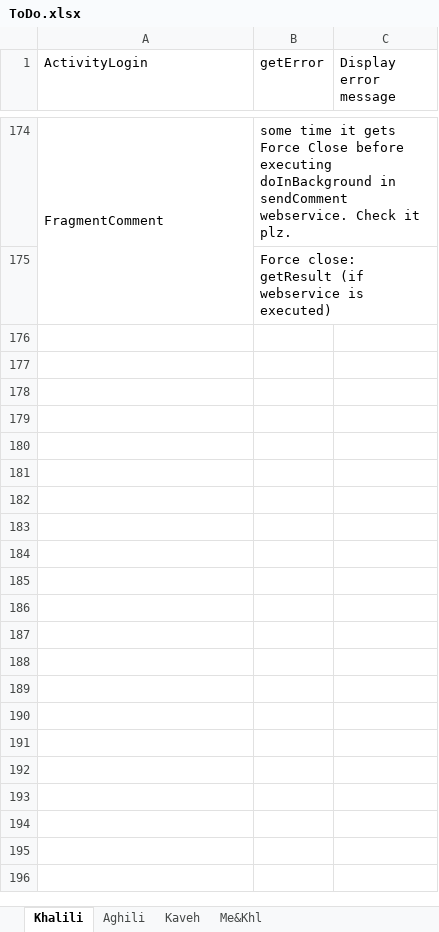
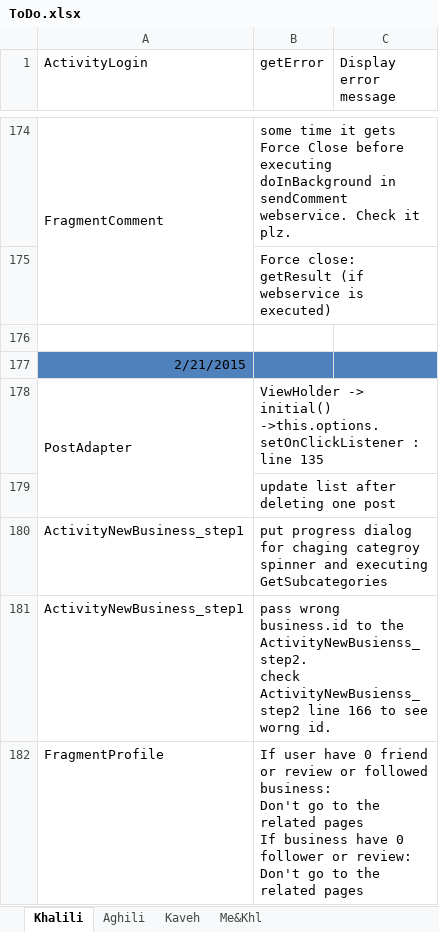
Before and after one commit to A-Kaveh2/SocialBusiness, an Excel workbook: app/src/docs/ToDo.xlsx, sheet Khalili, drawn as a sheet; only a part is shown, gaps mark what is left out; values as stored, in another font and other column widths than the file's, no borders; ↵ is a line break in a cell; the diff names each change by its address in the sheet, - before the commit and + after, or states it on an @@ line.

```diff
--- a/app/src/docs/ToDo.xlsx (sheet Khalili)
+++ b/app/src/docs/ToDo.xlsx (sheet Khalili)
+row 176: (empty)
+row 177: 2/21/2015
+row 178: PostAdapter | ViewHolder -> initial() ->this.options.setOnClickListener : ↵ line 135
+row 179:  | update list after deleting one post
+row 180: ActivityNewBusiness_step1 | put progress dialog for chaging categroy spinner and executing ↵ GetSubcategories
+row 181: ActivityNewBusiness_step1 | pass wrong business.id to the ActivityNewBusienss_step2. ↵ check ActivityNewBusienss_step2 line 166 to see worng id.
+row 182: FragmentProfile | If user have 0 friend or review or followed business: ↵ Don't go to the related pages ↵ If business have 0 follower or review: ↵ Don't go to the related pages
```
Also changed, not shown: app/src/docs/webservices/buggy.xlsx, app/src/docs/webservices/ok.xlsx, 5 other files.
